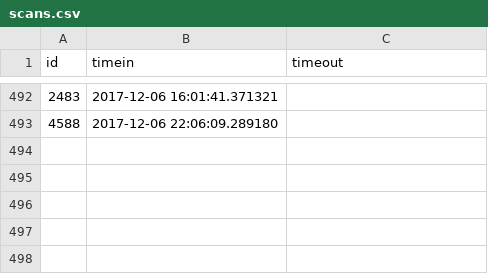
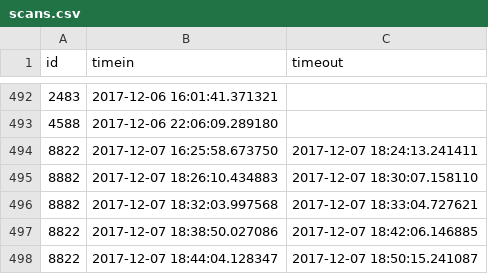
Before and after one commit to Team3128/2017-18-attendance-data, a CSV file: scans.csv, drawn as a sheet; only a part is shown, gaps mark what is left out; the diff names each change by its address in the sheet, - before the commit and + after, or states it on an @@ line.

Commit message:
Added Attendance Data for 2017-12-08

```diff
--- a/scans.csv
+++ b/scans.csv
+row 494: 8822 | 2017-12-07 16:25:58.673750 | 2017-12-07 18:24:13.241411
+row 495: 8882 | 2017-12-07 18:26:10.434883 | 2017-12-07 18:30:07.158110
+row 496: 8882 | 2017-12-07 18:32:03.997568 | 2017-12-07 18:33:04.727621
+row 497: 8822 | 2017-12-07 18:38:50.027086 | 2017-12-07 18:42:06.146885
+row 498: 8822 | 2017-12-07 18:44:04.128347 | 2017-12-07 18:50:15.241087
```
